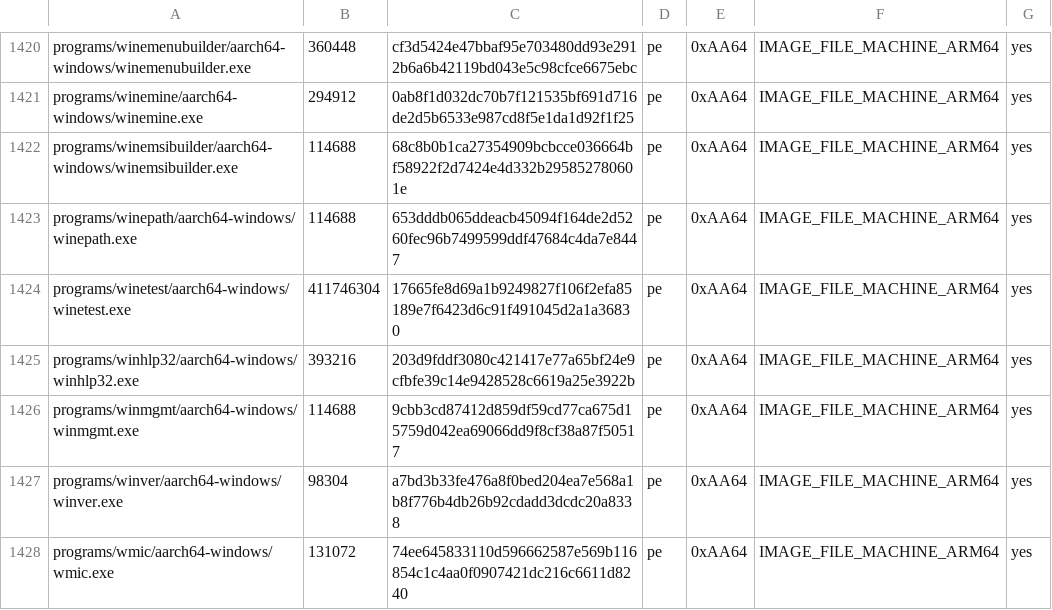
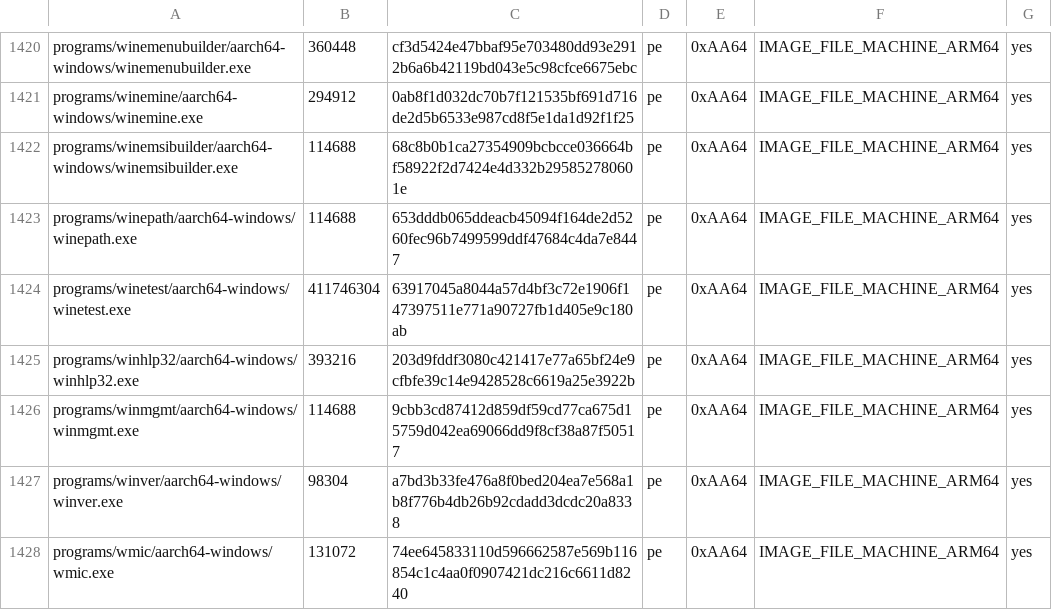
Before and after one commit to playportdev/playport, a TSV file: build/generated/wine-pe-aarch64-windows.tsv, drawn as a sheet; only a part is shown, gaps mark what is left out.

```diff
--- a/build/generated/wine-pe-aarch64-windows.tsv
+++ b/build/generated/wine-pe-aarch64-windows.tsv
@@ -1423,3 +1423,3 @@ programs/winemsibuilder/aarch64-windows/winemsibuilder.exe	114688	68c8b0b1ca2735
 programs/winepath/aarch64-windows/winepath.exe	114688	653dddb065ddeacb45094f164de2d5260fec96b7499599ddf47684c4da7e8447	pe	0xAA64	IMAGE_FILE_MACHINE_ARM64	yes
-programs/winetest/aarch64-windows/winetest.exe	411746304	17665fe8d69a1b9249827f106f2efa85189e7f6423d6c91f491045d2a1a36830	pe	0xAA64	IMAGE_FILE_MACHINE_ARM64	yes
+programs/winetest/aarch64-windows/winetest.exe	411746304	63917045a8044a57d4bf3c72e1906f147397511e771a90727fb1d405e9c180ab	pe	0xAA64	IMAGE_FILE_MACHINE_ARM64	yes
 programs/winhlp32/aarch64-windows/winhlp32.exe	393216	203d9fddf3080c421417e77a65bf24e9cfbfe39c14e9428528c6619a25e3922b	pe	0xAA64	IMAGE_FILE_MACHINE_ARM64	yes
```
Also changed, not shown: build/generated/wine-pe-i386-windows.tsv, 8 other files.
